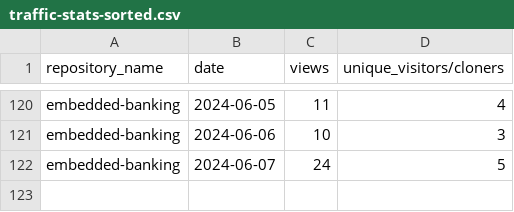
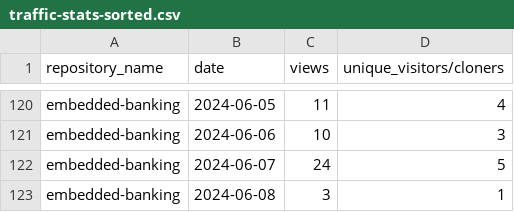
Before and after one commit to jpmorgan-payments/embedded-banking, a CSV file: metrics/traffic-stats-sorted.csv, drawn as a sheet; only a part is shown, gaps mark what is left out.

```diff
--- a/metrics/traffic-stats-sorted.csv
+++ b/metrics/traffic-stats-sorted.csv
@@ -122 +122,2 @@ embedded-banking,2024-06-06,10,3
 embedded-banking,2024-06-07,24,5
+embedded-banking,2024-06-08,3,1
```
Also changed, not shown: metrics/clone-stats-sorted.csv, metrics/clone-stats.csv, 3 other files.
